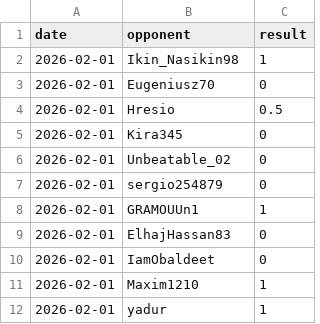
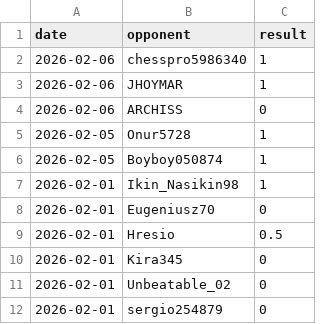
Before and after one commit to IsaacVerm/chess-dashboard, a CSV file: data/games.csv, drawn as a sheet; only a part is shown; the shorter side is filled out with more unchanged rows; the diff names each change by its address in the sheet, - before the commit and + after, or states it on an @@ line.

```diff
--- a/data/games.csv
+++ b/data/games.csv
+row 2: 2026-02-06 | chesspro5986340 | 1
+row 3: 2026-02-06 | JHOYMAR | 1
+row 4: 2026-02-06 | ARCHISS | 0
+row 5: 2026-02-05 | Onur5728 | 1
+row 6: 2026-02-05 | Boyboy050874 | 1
```
Also changed, not shown: data/metrics.csv, 1 other file.
